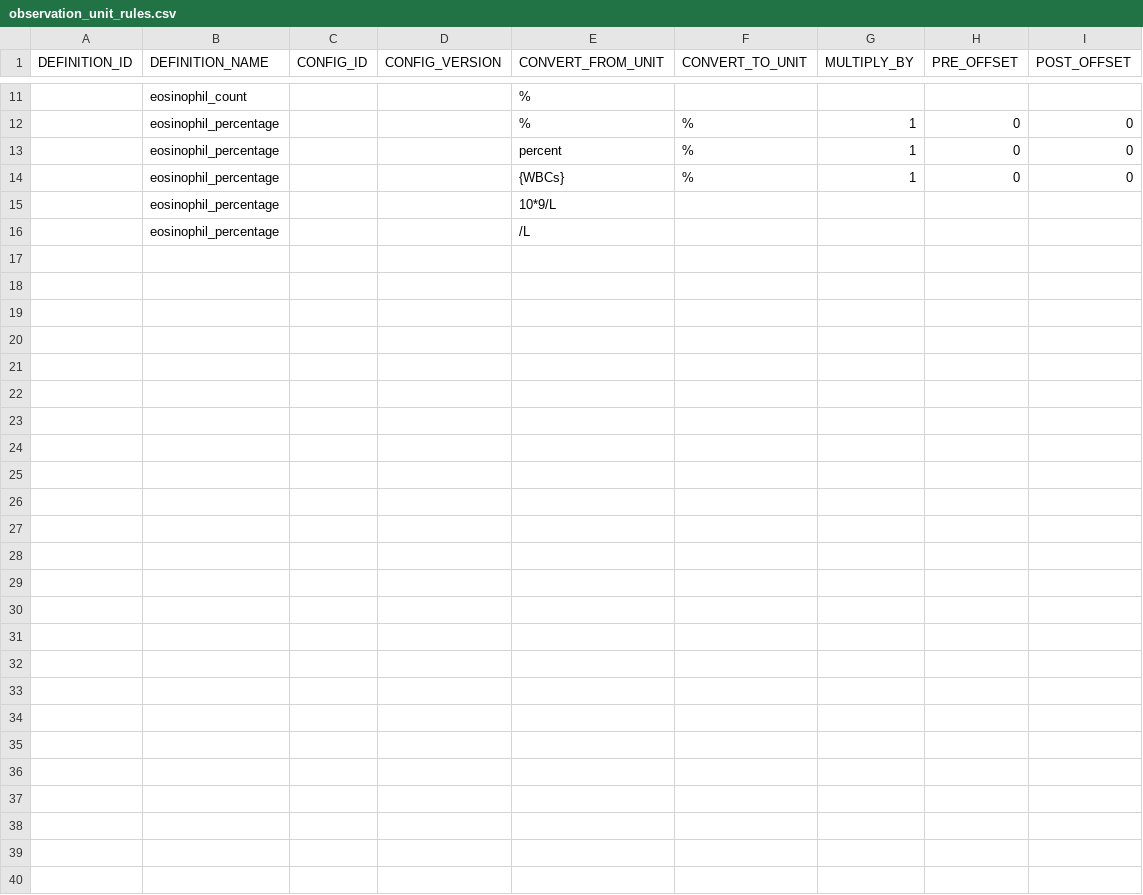
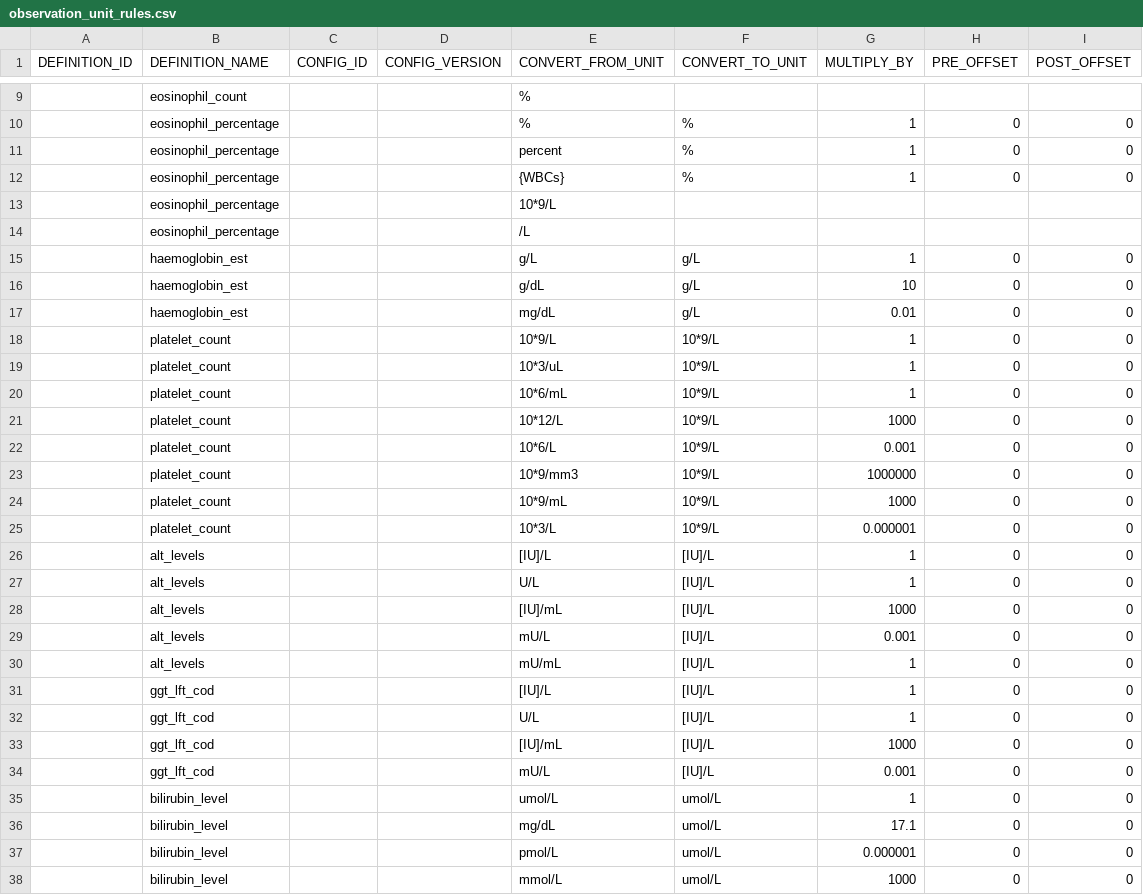
Before and after one commit to ncl-icb-analytics/dbt-ncl-analytics, a CSV file: seeds/observation_unit_rules.csv, drawn as a sheet; only a part is shown, gaps mark what is left out; the diff covers the shown part only; the diff names each change by its address in the sheet, - before the commit and + after, or states it on an @@ line.

```diff
--- a/seeds/observation_unit_rules.csv
+++ b/seeds/observation_unit_rules.csv
+row 15:  | haemoglobin_est |  |  | g/L | g/L | 1 | 0 | 0
+row 16:  | haemoglobin_est |  |  | g/dL | g/L | 10 | 0 | 0
+row 17:  | haemoglobin_est |  |  | mg/dL | g/L | 0.01 | 0 | 0
+row 18:  | platelet_count |  |  | 10*9/L | 10*9/L | 1 | 0 | 0
+row 19:  | platelet_count |  |  | 10*3/uL | 10*9/L | 1 | 0 | 0
+row 20:  | platelet_count |  |  | 10*6/mL | 10*9/L | 1 | 0 | 0
+row 21:  | platelet_count |  |  | 10*12/L | 10*9/L | 1000 | 0 | 0
+row 22:  | platelet_count |  |  | 10*6/L | 10*9/L | 0.001 | 0 | 0
+row 23:  | platelet_count |  |  | 10*9/mm3 | 10*9/L | 1000000 | 0 | 0
+row 24:  | platelet_count |  |  | 10*9/mL | 10*9/L | 1000 | 0 | 0
+row 25:  | platelet_count |  |  | 10*3/L | 10*9/L | 0.000001 | 0 | 0
+row 26:  | alt_levels |  |  | [IU]/L | [IU]/L | 1 | 0 | 0
+row 27:  | alt_levels |  |  | U/L | [IU]/L | 1 | 0 | 0
+row 28:  | alt_levels |  |  | [IU]/mL | [IU]/L | 1000 | 0 | 0
+row 29:  | alt_levels |  |  | mU/L | [IU]/L | 0.001 | 0 | 0
+row 30:  | alt_levels |  |  | mU/mL | [IU]/L | 1 | 0 | 0
+row 31:  | ggt_lft_cod |  |  | [IU]/L | [IU]/L | 1 | 0 | 0
+row 32:  | ggt_lft_cod |  |  | U/L | [IU]/L | 1 | 0 | 0
+row 33:  | ggt_lft_cod |  |  | [IU]/mL | [IU]/L | 1000 | 0 | 0
+row 34:  | ggt_lft_cod |  |  | mU/L | [IU]/L | 0.001 | 0 | 0
+row 35:  | bilirubin_level |  |  | umol/L | umol/L | 1 | 0 | 0
+row 36:  | bilirubin_level |  |  | mg/dL | umol/L | 17.1 | 0 | 0
+row 37:  | bilirubin_level |  |  | pmol/L | umol/L | 0.000001 | 0 | 0
+row 38:  | bilirubin_level |  |  | mmol/L | umol/L | 1000 | 0 | 0
```
Also changed, not shown: 2 removed rows elsewhere in this file, 7 other files.
